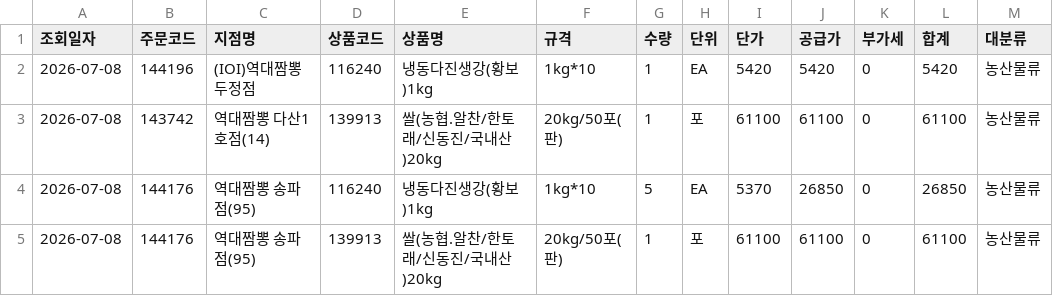
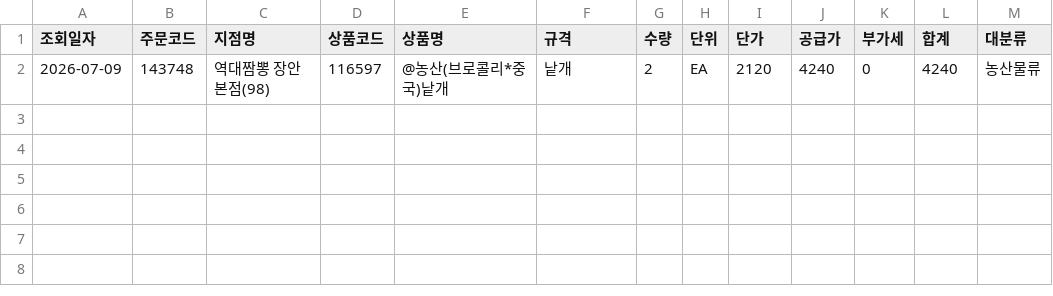
Before and after one commit to dampd21/Sajodaerim, a CSV file: output/by_category/농산물류.csv, drawn as a sheet; removed rows and columns are numbered as before the commit, all else as after; the diff names each change by its address in the sheet, - before the commit and + after, or states it on an @@ line.

```diff
--- a/output/by_category/농산물류.csv
+++ b/output/by_category/농산물류.csv
-row 2: 2026-07-08 | 144196 | (IOI)역대짬뽕 두정점 | 116240 | 냉동다진생강(황보)1kg | 1kg*10 | 1 | EA | 5420 | 5420 | 0 | 5420 | 농산물류
-row 3: 2026-07-08 | 143742 | 역대짬뽕 다산1호점(14) | 139913 | 쌀(농협.알찬/한토래/신동진/국내산)20kg | 20kg/50포(판) | 1 | 포 | 61100 | 61100 | 0 | 61100 | 농산물류
-row 4: 2026-07-08 | 144176 | 역대짬뽕 송파점(95) | 116240 | 냉동다진생강(황보)1kg | 1kg*10 | 5 | EA | 5370 | 26850 | 0 | 26850 | 농산물류
-row 5: 2026-07-08 | 144176 | 역대짬뽕 송파점(95) | 139913 | 쌀(농협.알찬/한토래/신동진/국내산)20kg | 20kg/50포(판) | 1 | 포 | 61100 | 61100 | 0 | 61100 | 농산물류
+row 2: 2026-07-09 | 143748 | 역대짬뽕 장안본점(98) | 116597 | @농산(브로콜리*중국)낱개 | 낱개 | 2 | EA | 2120 | 4240 | 0 | 4240 | 농산물류
```
Also changed, not shown: output/by_category/용품류.csv, output/by_category/축산물류.csv, 8 other files.
